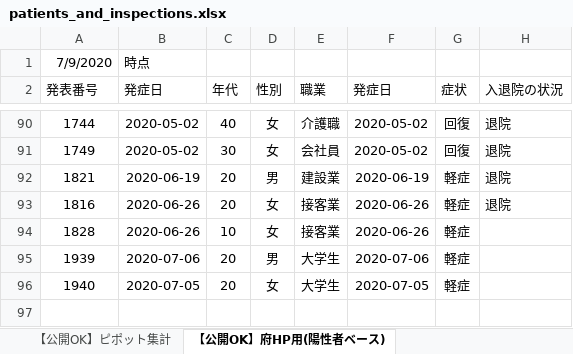
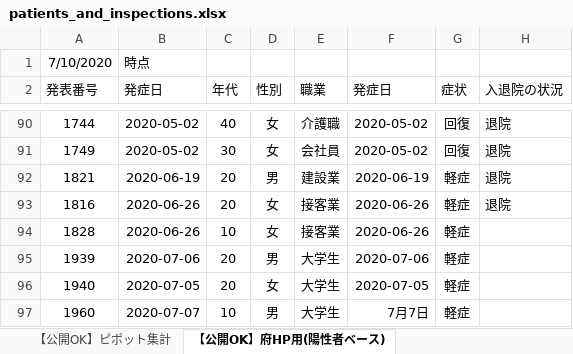
Before and after one commit to yotemuku/covid19, an Excel workbook: data/patients_and_inspections.xlsx, sheet 【公開OK】府HP用(陽性者ベース), drawn as a sheet; only a part is shown, gaps mark what is left out; values as stored, in another font and other column widths than the file's, no borders; the diff names each change by its address in the sheet, - before the commit and + after, or states it on an @@ line.

```diff
--- a/data/patients_and_inspections.xlsx (sheet 【公開OK】府HP用(陽性者ベース))
+++ b/data/patients_and_inspections.xlsx (sheet 【公開OK】府HP用(陽性者ベース))
-A1 (発表番号): 7/9/2020
+A1 (発表番号): 7/10/2020
+row 97: 1960 | 2020-07-07 | 10 | 男 | 大学生 | 7月7日 | 軽症
```
Also changed, not shown: sheet 【公開OK】コロナサイト用（日付ベース）, sheet 【公開OK】ピポット集計, data/contacts1.xlsx, data/contacts2.xlsx, 1 other file.
